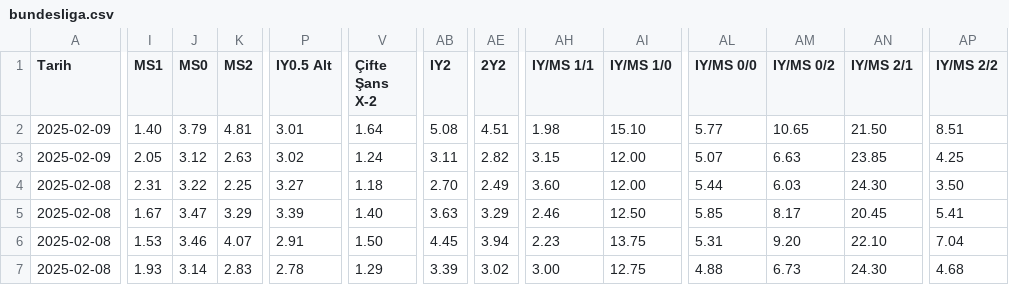
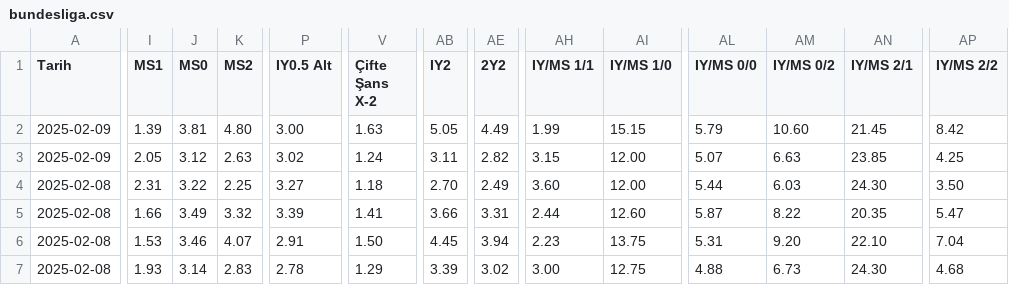
Before and after one commit to analysematchodds/match_odds_csv, a CSV file: bundesliga.csv, drawn as a sheet; only a part is shown, gaps mark what is left out; the diff covers the shown part only; the diff names each change by its address in the sheet, - before the commit and + after, or states it on an @@ line.

Commit message:
Update matchodds.csv

```diff
--- a/bundesliga.csv
+++ b/bundesliga.csv
-I2 (MS1): 1.40
+I2 (MS1): 1.39
-J2 (MS0): 3.79
+J2 (MS0): 3.81
-K2 (MS2): 4.81
+K2 (MS2): 4.80
-P2 (IY0.5 Alt): 3.01
+P2 (IY0.5 Alt): 3.00
-V2 (Çifte Şans X-2): 1.64
+V2 (Çifte Şans X-2): 1.63
-AB2 (IY2): 5.08
+AB2 (IY2): 5.05
-AE2 (2Y2): 4.51
+AE2 (2Y2): 4.49
-AH2 (IY/MS 1/1): 1.98
+AH2 (IY/MS 1/1): 1.99
-AI2 (IY/MS 1/0): 15.10
+AI2 (IY/MS 1/0): 15.15
-AL2 (IY/MS 0/0): 5.77
+AL2 (IY/MS 0/0): 5.79
-AM2 (IY/MS 0/2): 10.65
+AM2 (IY/MS 0/2): 10.60
-AN2 (IY/MS 2/1): 21.50
+AN2 (IY/MS 2/1): 21.45
-AP2 (IY/MS 2/2): 8.51
+AP2 (IY/MS 2/2): 8.42
-I5 (MS1): 1.67
+I5 (MS1): 1.66
-J5 (MS0): 3.47
+J5 (MS0): 3.49
-K5 (MS2): 3.29
+K5 (MS2): 3.32
-V5 (Çifte Şans X-2): 1.40
+V5 (Çifte Şans X-2): 1.41
-AB5 (IY2): 3.63
+AB5 (IY2): 3.66
-AE5 (2Y2): 3.29
+AE5 (2Y2): 3.31
-AH5 (IY/MS 1/1): 2.46
+AH5 (IY/MS 1/1): 2.44
-AI5 (IY/MS 1/0): 12.50
+AI5 (IY/MS 1/0): 12.60
-AL5 (IY/MS 0/0): 5.85
+AL5 (IY/MS 0/0): 5.87
-AM5 (IY/MS 0/2): 8.17
+AM5 (IY/MS 0/2): 8.22
-AN5 (IY/MS 2/1): 20.45
+AN5 (IY/MS 2/1): 20.35
-AP5 (IY/MS 2/2): 5.41
+AP5 (IY/MS 2/2): 5.47
```
Also changed, not shown: 32 edited cells elsewhere in this file.
